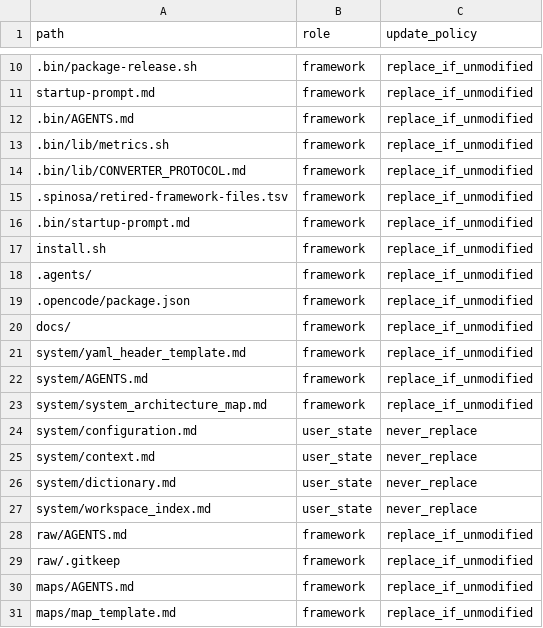
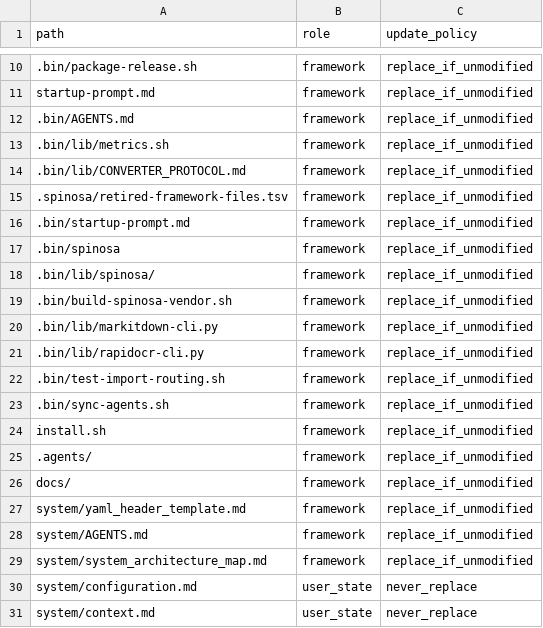
Before and after one commit to TommasoPrinetti/spinosa, a TSV file: .spinosa/framework-files.tsv, drawn as a sheet; only a part is shown, gaps mark what is left out; the shorter side is filled out with more unchanged rows.

Commit message:
cleanup: remove stale files, extend overseer with agent-interception
- delete .bin/pilosa (migration shim, unused)
- delete .codex/agents/*.toml from tracking (stale gitignored TOMLs)
- delete .tmp-spinosa-new-* temp dir
- clean dist/ to keep latest 2 releases (v0.5.16, v0.5.17)
- fix stale spinosa/src/ ref in system_architecture_map.md + diagrams.md
- fix logs/AGENTS.md scope (was copy of agent_reports/AGENTS.md)
- framework-files.tsv: add .bin/sync-agents.sh, remove .opencode/package.json
- retired-framework-files.tsv: remove 14 false Bun-rollback entries
- extend spinosa-overseer: load agent-interception skill, add Phase 0 for
  raw Codex/OpenCode session log analysis (file-access coverage map)
- copy agent-interception skill into .agents/skills/ (project-vendored)

```diff
--- a/.spinosa/framework-files.tsv
+++ b/.spinosa/framework-files.tsv
@@ -16,5 +16,11 @@ startup-prompt.md	framework	replace_if_unmodified
 .bin/startup-prompt.md	framework	replace_if_unmodified
+.bin/spinosa	framework	replace_if_unmodified
+.bin/lib/spinosa/	framework	replace_if_unmodified
+.bin/build-spinosa-vendor.sh	framework	replace_if_unmodified
+.bin/lib/markitdown-cli.py	framework	replace_if_unmodified
+.bin/lib/rapidocr-cli.py	framework	replace_if_unmodified
+.bin/test-import-routing.sh	framework	replace_if_unmodified
+.bin/sync-agents.sh	framework	replace_if_unmodified
 install.sh	framework	replace_if_unmodified
 .agents/	framework	replace_if_unmodified
-.opencode/package.json	framework	replace_if_unmodified
 docs/	framework	replace_if_unmodified
```
Also changed, not shown: .spinosa/retired-framework-files.tsv, 23 other files.
